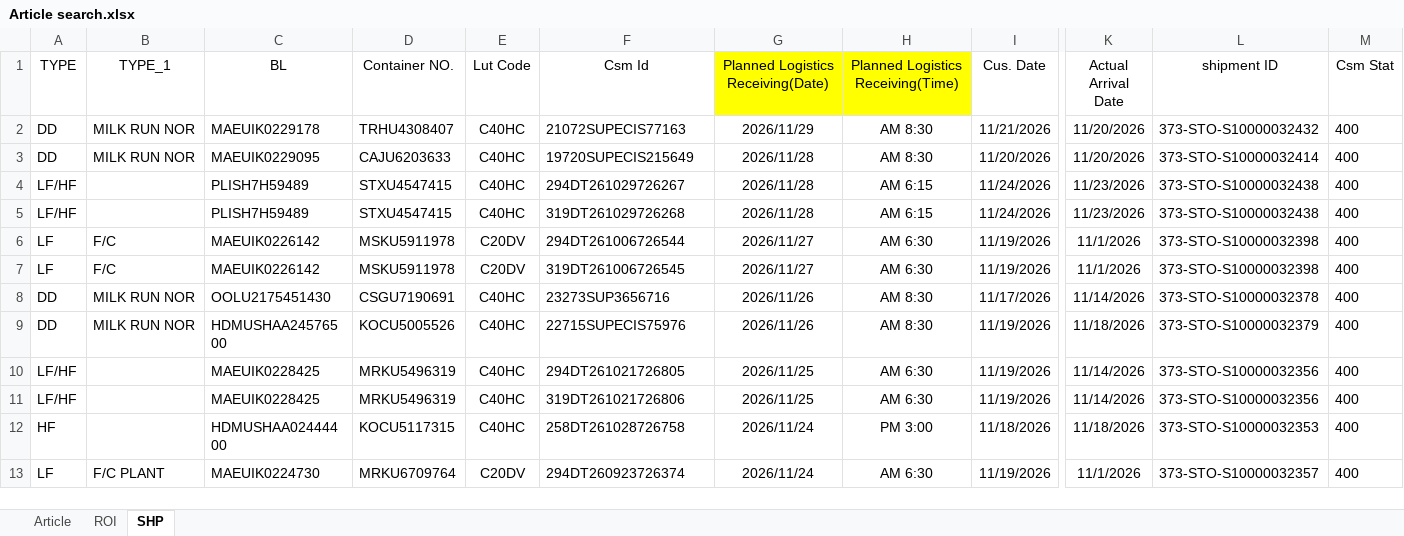
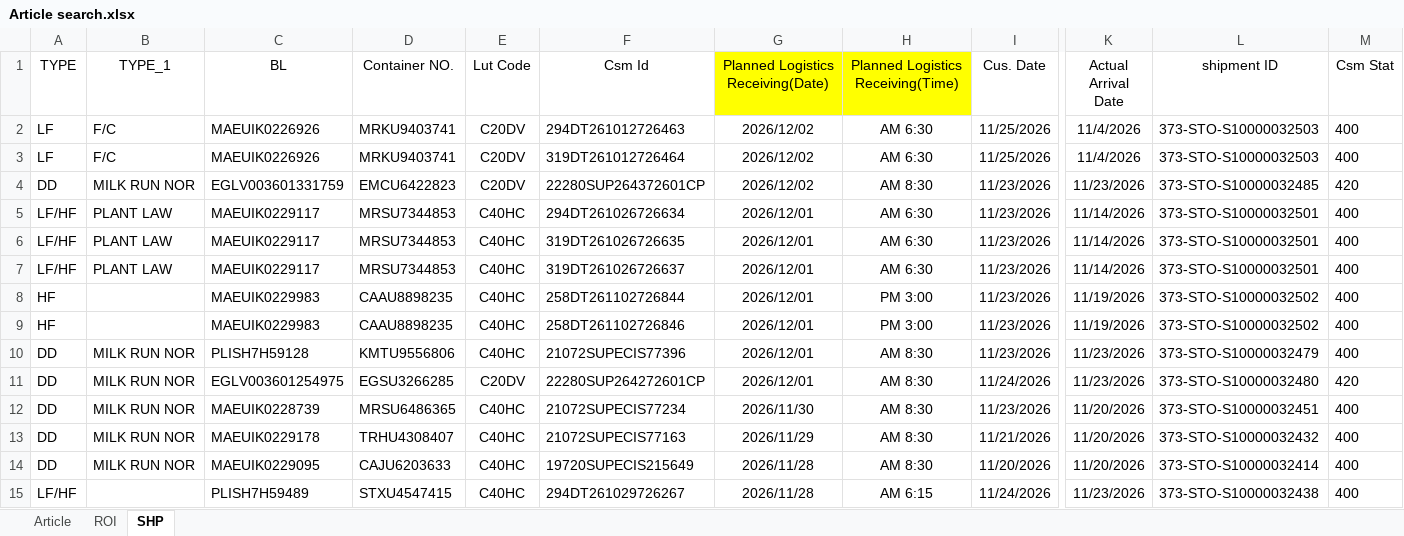
Before and after one commit to STO726/GOODS_Arrival, an Excel workbook: Article search.xlsx, sheet SHP, drawn as a sheet; only a part is shown, gaps mark what is left out; the shorter side is filled out with more unchanged rows; values as stored, in another font and other column widths than the file's, no borders; conditional formats and table styles not drawn; rows hold the shown columns only; the diff covers the shown part only; the diff names each change by its address in the sheet, - before the commit and + after, or states it on an @@ line.

```diff
--- a/Article search.xlsx (sheet SHP)
+++ b/Article search.xlsx (sheet SHP)
+row 2: LF | F/C | MAEUIK0226926 | MRKU9403741 | C20DV | 294DT261012726463 | 2026/12/02 | AM 6:30 | 11/25/2026 | 11/4/2026 | 373-STO-S10000032503 | 400
+row 3: LF | F/C | MAEUIK0226926 | MRKU9403741 | C20DV | 319DT261012726464 | 2026/12/02 | AM 6:30 | 11/25/2026 | 11/4/2026 | 373-STO-S10000032503 | 400
+row 4: DD | MILK RUN NOR | EGLV003601331759 | EMCU6422823 | C20DV | 22280SUP264372601CP | 2026/12/02 | AM 8:30 | 11/23/2026 | 11/23/2026 | 373-STO-S10000032485 | 420
+row 5: LF/HF | PLANT LAW | MAEUIK0229117 | MRSU7344853 | C40HC | 294DT261026726634 | 2026/12/01 | AM 6:30 | 11/23/2026 | 11/14/2026 | 373-STO-S10000032501 | 400
+row 6: LF/HF | PLANT LAW | MAEUIK0229117 | MRSU7344853 | C40HC | 319DT261026726635 | 2026/12/01 | AM 6:30 | 11/23/2026 | 11/14/2026 | 373-STO-S10000032501 | 400
+row 7: LF/HF | PLANT LAW | MAEUIK0229117 | MRSU7344853 | C40HC | 319DT261026726637 | 2026/12/01 | AM 6:30 | 11/23/2026 | 11/14/2026 | 373-STO-S10000032501 | 400
+row 8: HF |  | MAEUIK0229983 | CAAU8898235 | C40HC | 258DT261102726844 | 2026/12/01 | PM 3:00 | 11/23/2026 | 11/19/2026 | 373-STO-S10000032502 | 400
+row 9: HF |  | MAEUIK0229983 | CAAU8898235 | C40HC | 258DT261102726846 | 2026/12/01 | PM 3:00 | 11/23/2026 | 11/19/2026 | 373-STO-S10000032502 | 400
+row 10: DD | MILK RUN NOR | PLISH7H59128 | KMTU9556806 | C40HC | 21072SUPECIS77396 | 2026/12/01 | AM 8:30 | 11/23/2026 | 11/23/2026 | 373-STO-S10000032479 | 400
+row 11: DD | MILK RUN NOR | EGLV003601254975 | EGSU3266285 | C20DV | 22280SUP264272601CP | 2026/12/01 | AM 8:30 | 11/24/2026 | 11/23/2026 | 373-STO-S10000032480 | 420
+row 12: DD | MILK RUN NOR | MAEUIK0228739 | MRSU6486365 | C40HC | 21072SUPECIS77234 | 2026/11/30 | AM 8:30 | 11/23/2026 | 11/20/2026 | 373-STO-S10000032451 | 400
```
Also changed, not shown: 11 added rows, 15 removed rows and 102 edited cells elsewhere in this sheet, sheet ROI, formulas that keep their value, charts or pictures.
